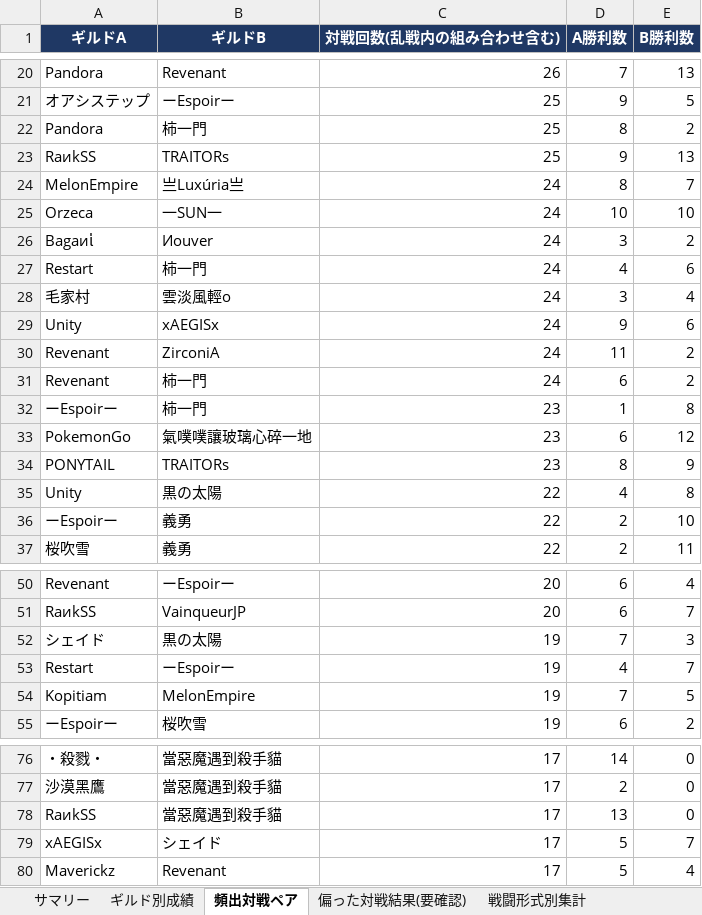
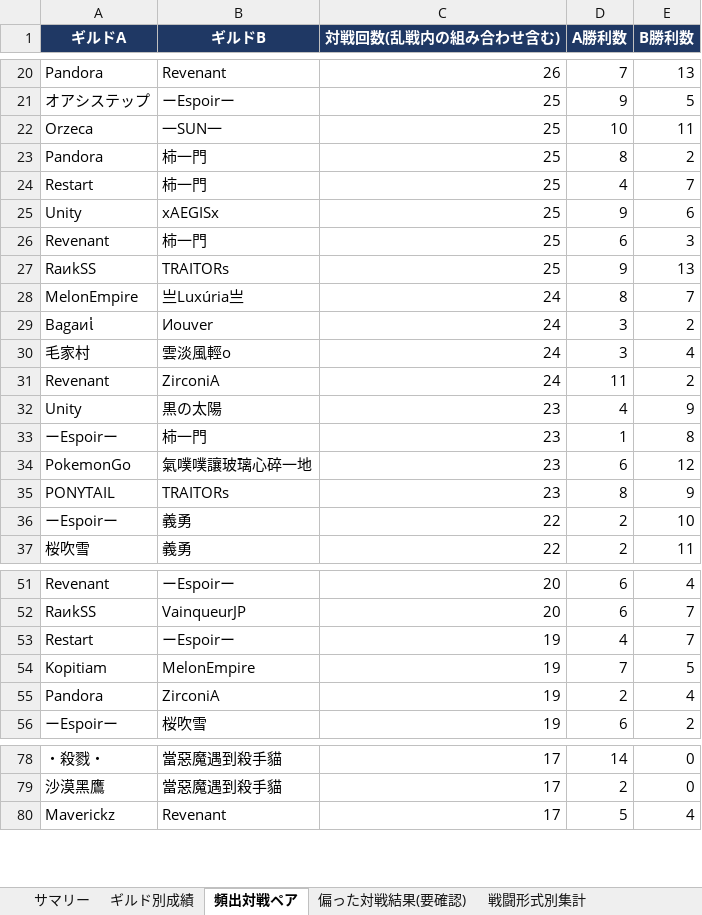
Before and after one commit to Lily-0619/bdm-node-war-tracker, an Excel workbook: report/output/拠点戦_過去データ分析.xlsx, sheet 頻出対戦ペア, drawn as a sheet; only a part is shown, gaps mark what is left out; values as stored, in another font and other column widths than the file's, no borders; removed rows and columns are numbered as before the commit, all else as after; the diff covers the shown part only; the diff names each change by its address in the sheet, - before the commit and + after, or states it on an @@ line.

```diff
--- a/report/output/拠点戦_過去データ分析.xlsx (sheet 頻出対戦ペア)
+++ b/report/output/拠点戦_過去データ分析.xlsx (sheet 頻出対戦ペア)
+row 22: Orzeca | 一SUN一 | 25 | 10 | 11
+row 24: Restart | 柿一門 | 25 | 4 | 7
+row 25: Unity | xAEGISx | 25 | 9 | 6
+row 26: Revenant | 柿一門 | 25 | 6 | 3
-row 25: Orzeca | 一SUN一 | 24 | 10 | 10
-row 27: Restart | 柿一門 | 24 | 4 | 6
-row 29: Unity | xAEGISx | 24 | 9 | 6
-row 31: Revenant | 柿一門 | 24 | 6 | 2
+row 32: Unity | 黒の太陽 | 23 | 4 | 9
-row 35: Unity | 黒の太陽 | 22 | 4 | 8
-row 52: シェイド | 黒の太陽 | 19 | 7 | 3
+row 55: Pandora | ZirconiA | 19 | 2 | 4
-row 78: RaиkSS | 當惡魔遇到殺手貓 | 17 | 13 | 0
-row 79: xAEGISx | シェイド | 17 | 5 | 7
```
Also changed, not shown: 6 added rows, 4 removed rows and 2 edited cells elsewhere in this sheet, sheet 月別参加数, sheet ギルド別成績, sheet 拠点別入札状況, sheet 偏った対戦結果(要確認), sheet 新規参入_離脱, sheet N人巴_頻出組み合わせ, 2 more sheets, 9 other files.
